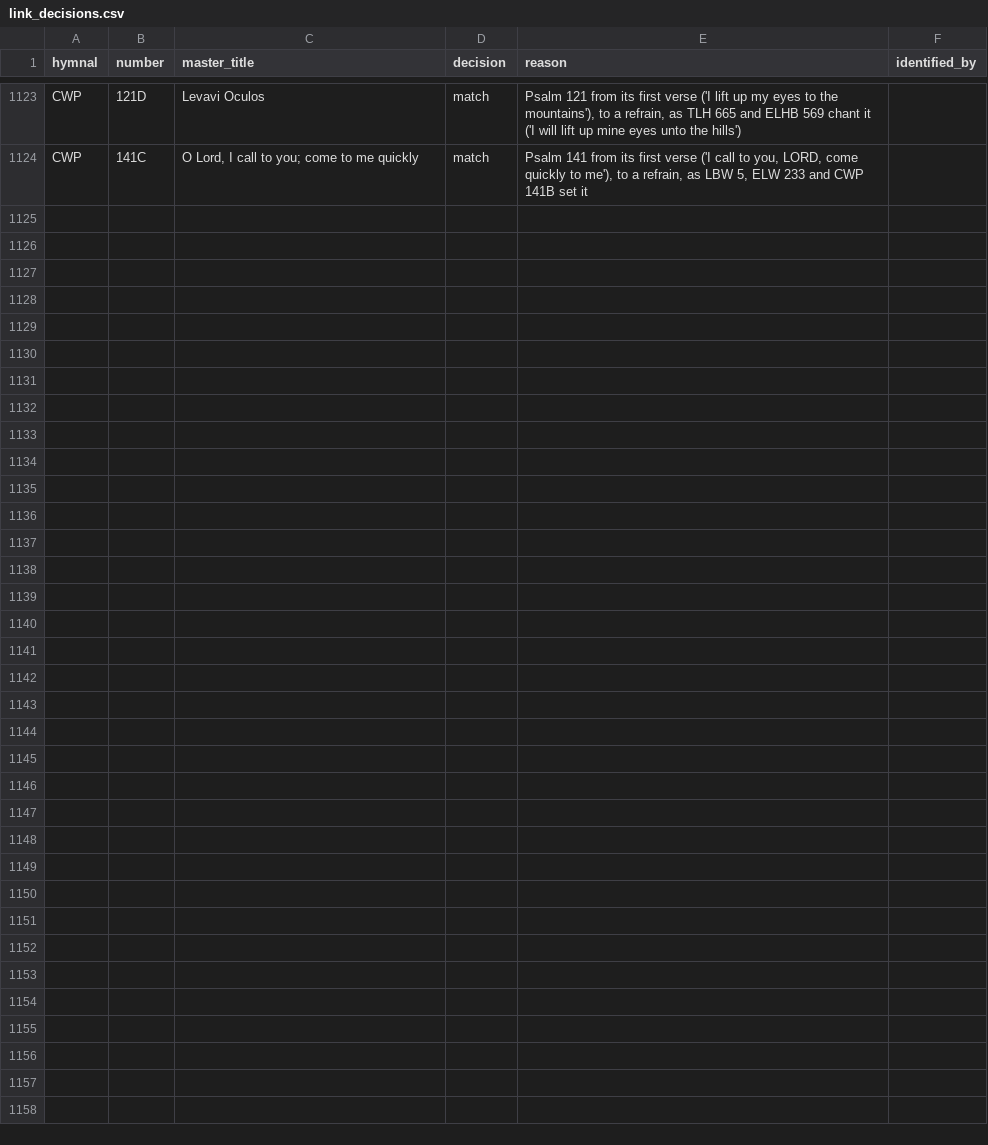
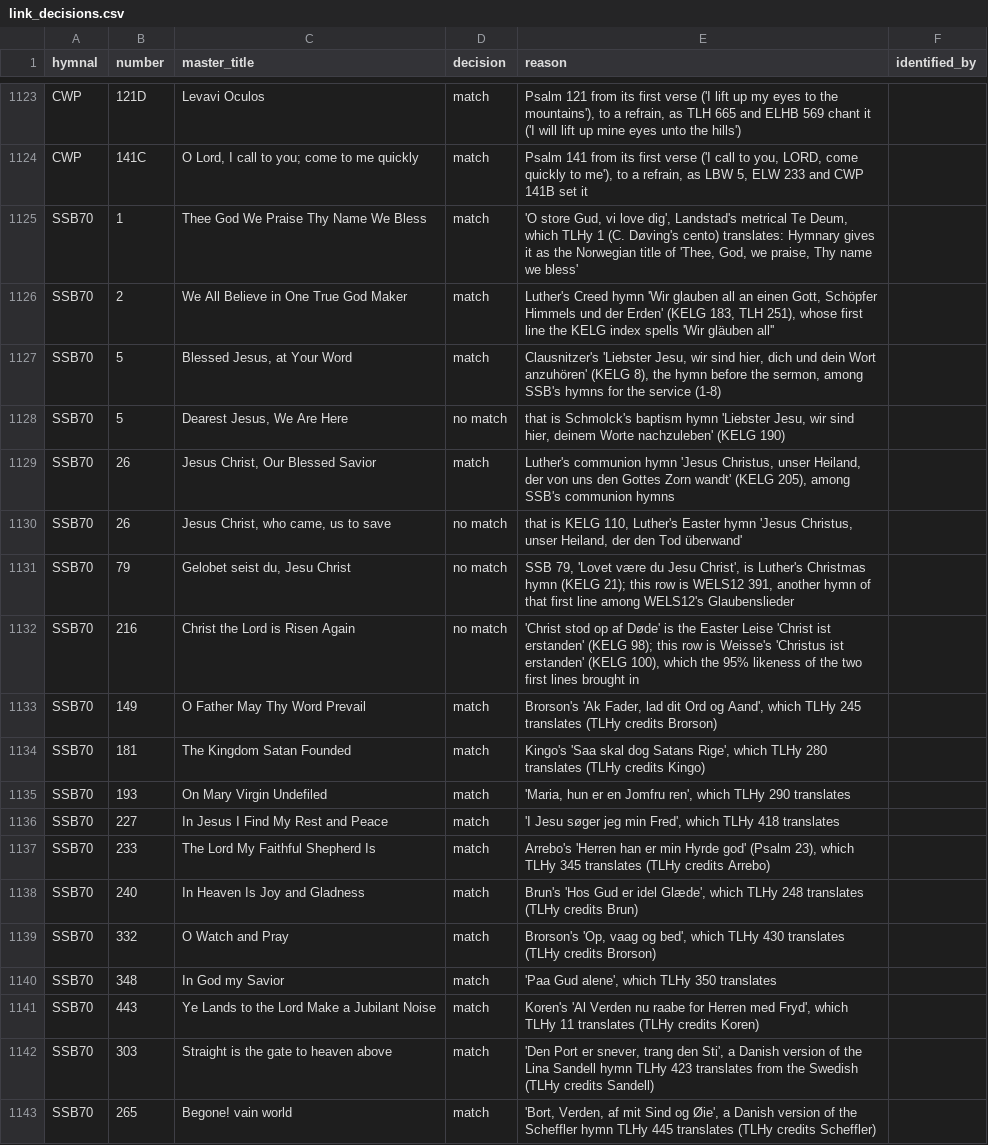
Before and after one commit to sethkasten/sehling-corpus, a CSV file: Hymnal Index/link_decisions.csv, drawn as a sheet; only a part is shown, gaps mark what is left out; the diff covers the shown part only; the diff names each change by its address in the sheet, - before the commit and + after, or states it on an @@ line.

```diff
--- a/Hymnal Index/link_decisions.csv
+++ b/Hymnal Index/link_decisions.csv
+row 1125: SSB70 | 1 | Thee God We Praise Thy Name We Bless | match | 'O store Gud, vi love dig', Landstad's metrical Te Deum, which TLHy 1 (C. Døving's cento) translates: Hymnary gives it as the Norwegian title of 'Thee, God, we praise, Thy name we bless'
+row 1126: SSB70 | 2 | We All Believe in One True God Maker | match | Luther's Creed hymn 'Wir glauben all an einen Gott, Schöpfer Himmels und der Erden' (KELG 183, TLH 251), whose first line the KELG index spells 'Wir gläuben all''
+row 1127: SSB70 | 5 | Blessed Jesus, at Your Word | match | Clausnitzer's 'Liebster Jesu, wir sind hier, dich und dein Wort anzuhören' (KELG 8), the hymn before the sermon, among SSB's hymns for the service (1-8)
+row 1128: SSB70 | 5 | Dearest Jesus, We Are Here | no match | that is Schmolck's baptism hymn 'Liebster Jesu, wir sind hier, deinem Worte nachzuleben' (KELG 190)
+row 1129: SSB70 | 26 | Jesus Christ, Our Blessed Savior | match | Luther's communion hymn 'Jesus Christus, unser Heiland, der von uns den Gottes Zorn wandt' (KELG 205), among SSB's communion hymns
+row 1130: SSB70 | 26 | Jesus Christ, who came, us to save | no match | that is KELG 110, Luther's Easter hymn 'Jesus Christus, unser Heiland, der den Tod überwand'
+row 1131: SSB70 | 79 | Gelobet seist du, Jesu Christ | no match | SSB 79, 'Lovet være du Jesu Christ', is Luther's Christmas hymn (KELG 21); this row is WELS12 391, another hymn of that first line among WELS12's Glaubenslieder
+row 1132: SSB70 | 216 | Christ the Lord is Risen Again | no match | 'Christ stod op af Døde' is the Easter Leise 'Christ ist erstanden' (KELG 98); this row is Weisse's 'Christus ist erstanden' (KELG 100), which the 95% likeness of the two first lines brought in
+row 1133: SSB70 | 149 | O Father May Thy Word Prevail | match | Brorson's 'Ak Fader, lad dit Ord og Aand', which TLHy 245 translates (TLHy credits Brorson)
+row 1134: SSB70 | 181 | The Kingdom Satan Founded | match | Kingo's 'Saa skal dog Satans Rige', which TLHy 280 translates (TLHy credits Kingo)
+row 1135: SSB70 | 193 | On Mary Virgin Undefiled | match | 'Maria, hun er en Jomfru ren', which TLHy 290 translates
+row 1136: SSB70 | 227 | In Jesus I Find My Rest and Peace | match | 'I Jesu søger jeg min Fred', which TLHy 418 translates
+row 1137: SSB70 | 233 | The Lord My Faithful Shepherd Is | match | Arrebo's 'Herren han er min Hyrde god' (Psalm 23), which TLHy 345 translates (TLHy credits Arrebo)
+row 1138: SSB70 | 240 | In Heaven Is Joy and Gladness | match | Brun's 'Hos Gud er idel Glæde', which TLHy 248 translates (TLHy credits Brun)
+row 1139: SSB70 | 332 | O Watch and Pray | match | Brorson's 'Op, vaag og bed', which TLHy 430 translates (TLHy credits Brorson)
+row 1140: SSB70 | 348 | In God my Savior | match | 'Paa Gud alene', which TLHy 350 translates
+row 1141: SSB70 | 443 | Ye Lands to the Lord Make a Jubilant Noise | match | Koren's 'Al Verden nu raabe for Herren med Fryd', which TLHy 11 translates (TLHy credits Koren)
+row 1142: SSB70 | 303 | Straight is the gate to heaven above | match | 'Den Port er snever, trang den Sti', a Danish version of the Lina Sandell hymn TLHy 423 translates from the Swedish (TLHy credits Sandell)
+row 1143: SSB70 | 265 | Begone! vain world | match | 'Bort, Verden, af mit Sind og Øie', a Danish version of the Scheffler hymn TLHy 445 translates (TLHy credits Scheffler)
```
Also changed, not shown: 11 added rows elsewhere in this file, Hymnal Index/Hymnary Tables and PDFs/TLH/tlhy_originals.csv, Hymnal Index/same_hymn_decisions.csv, 11 other files.
